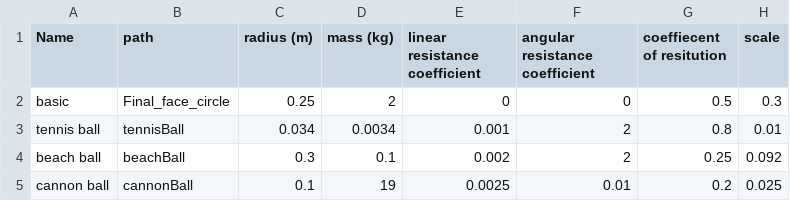
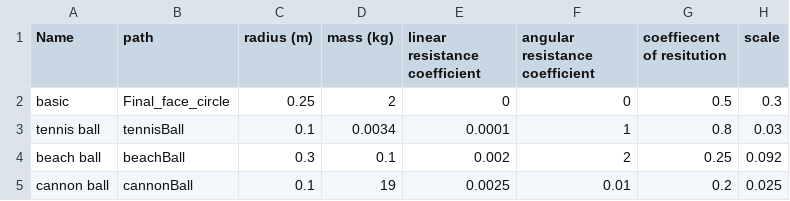
Before and after one commit to Oliver-Ty789/ProjectilePlayground, a CSV file: ProjectilePlayground/presets.csv, drawn as a sheet.

Commit message:
new target sprite, fixed drag bug, changed tennis preset a little

```diff
--- a/ProjectilePlayground/presets.csv
+++ b/ProjectilePlayground/presets.csv
@@ -2,3 +2,3 @@ Name,path,radius (m),mass (kg),linear resistance coefficient,angular resistance
 basic,Final_face_circle,0.25,2,0,0,0.5,0.3
-tennis ball,tennisBall,0.034,0.0034,0.001,2,0.8,0.01
+tennis ball,tennisBall,0.1,0.0034,0.0001,1,0.8,0.03
 beach ball,beachBall,0.3,0.1,0.002,2,0.25,0.092
```
Also changed, not shown: 8 other files.
